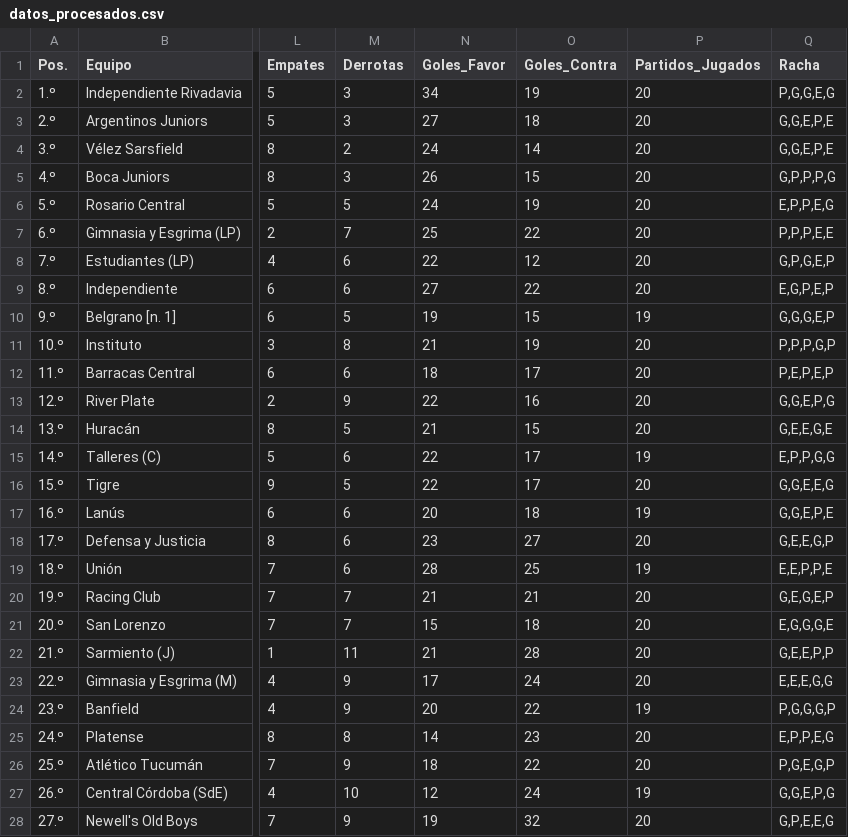
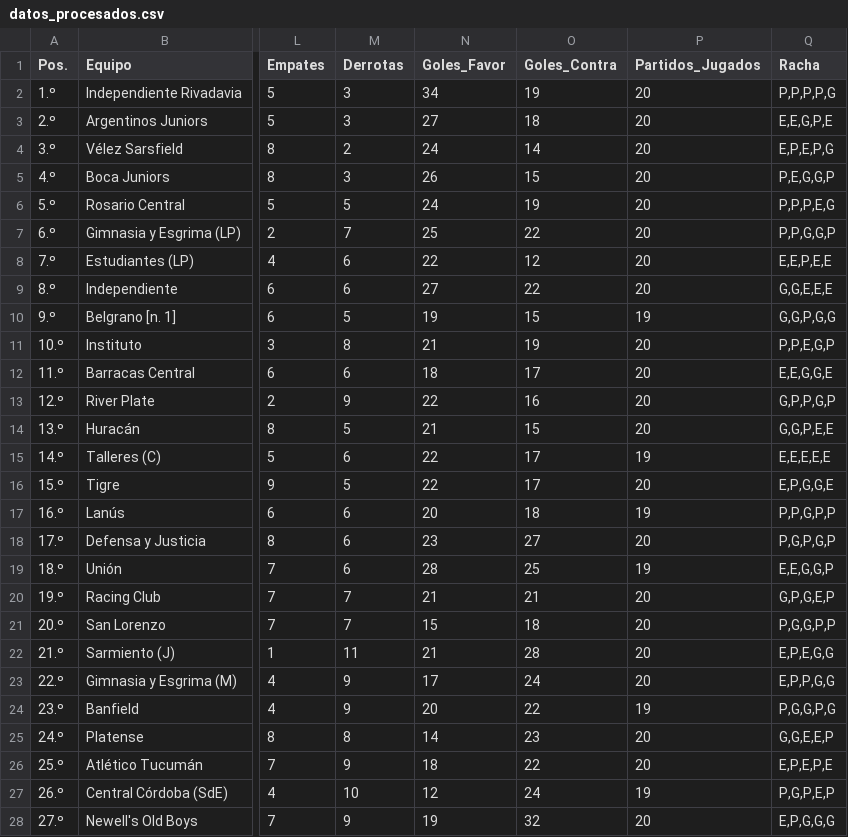
Before and after one commit to Juani10000/win-predictor, a CSV file: datos_procesados.csv, drawn as a sheet; only a part is shown, gaps mark what is left out; the diff covers the shown part only; the diff names each change by its address in the sheet, - before the commit and + after, or states it on an @@ line.

```diff
--- a/datos_procesados.csv
+++ b/datos_procesados.csv
-Q2 (Racha): P,G,G,E,G
+Q2 (Racha): P,P,P,P,G
-Q3 (Racha): G,G,E,P,E
+Q3 (Racha): E,E,G,P,E
-Q4 (Racha): G,G,E,P,E
+Q4 (Racha): E,P,E,P,G
-Q5 (Racha): G,P,P,P,G
+Q5 (Racha): P,E,G,G,P
-Q6 (Racha): E,P,P,E,G
+Q6 (Racha): P,P,P,E,G
-Q7 (Racha): P,P,P,E,E
+Q7 (Racha): P,P,G,G,P
-Q8 (Racha): G,P,G,E,P
+Q8 (Racha): E,E,P,E,E
-Q9 (Racha): E,G,P,E,P
+Q9 (Racha): G,G,E,E,E
-Q10 (Racha): G,G,G,E,P
+Q10 (Racha): G,G,P,G,G
-Q11 (Racha): P,P,P,G,P
+Q11 (Racha): P,P,E,G,P
-Q12 (Racha): P,E,P,E,P
+Q12 (Racha): E,E,G,G,E
-Q13 (Racha): G,G,E,P,G
+Q13 (Racha): G,P,P,G,P
-Q14 (Racha): G,E,E,G,E
+Q14 (Racha): G,G,P,E,E
-Q15 (Racha): E,P,P,G,G
+Q15 (Racha): E,E,E,E,E
-Q16 (Racha): G,G,E,E,G
+Q16 (Racha): E,P,G,G,E
-Q17 (Racha): G,G,E,P,E
+Q17 (Racha): P,P,G,P,P
-Q18 (Racha): G,E,E,G,P
+Q18 (Racha): P,G,P,G,P
-Q19 (Racha): E,E,P,P,E
+Q19 (Racha): E,E,G,G,P
-Q20 (Racha): G,E,G,E,P
+Q20 (Racha): G,P,G,E,P
-Q21 (Racha): E,G,G,G,E
+Q21 (Racha): P,G,G,P,P
-Q22 (Racha): G,E,E,P,P
+Q22 (Racha): E,P,E,G,G
-Q23 (Racha): E,E,E,G,G
+Q23 (Racha): E,P,P,G,G
-Q24 (Racha): P,G,G,G,P
+Q24 (Racha): P,G,G,P,G
-Q25 (Racha): E,P,P,E,G
+Q25 (Racha): G,G,E,E,P
-Q26 (Racha): P,G,E,G,P
+Q26 (Racha): E,P,E,P,E
-Q27 (Racha): G,G,E,P,G
+Q27 (Racha): P,G,P,E,P
-Q28 (Racha): G,P,E,E,G
+Q28 (Racha): E,P,G,G,G
```
Also changed, not shown: 3 edited cells elsewhere in this file.
